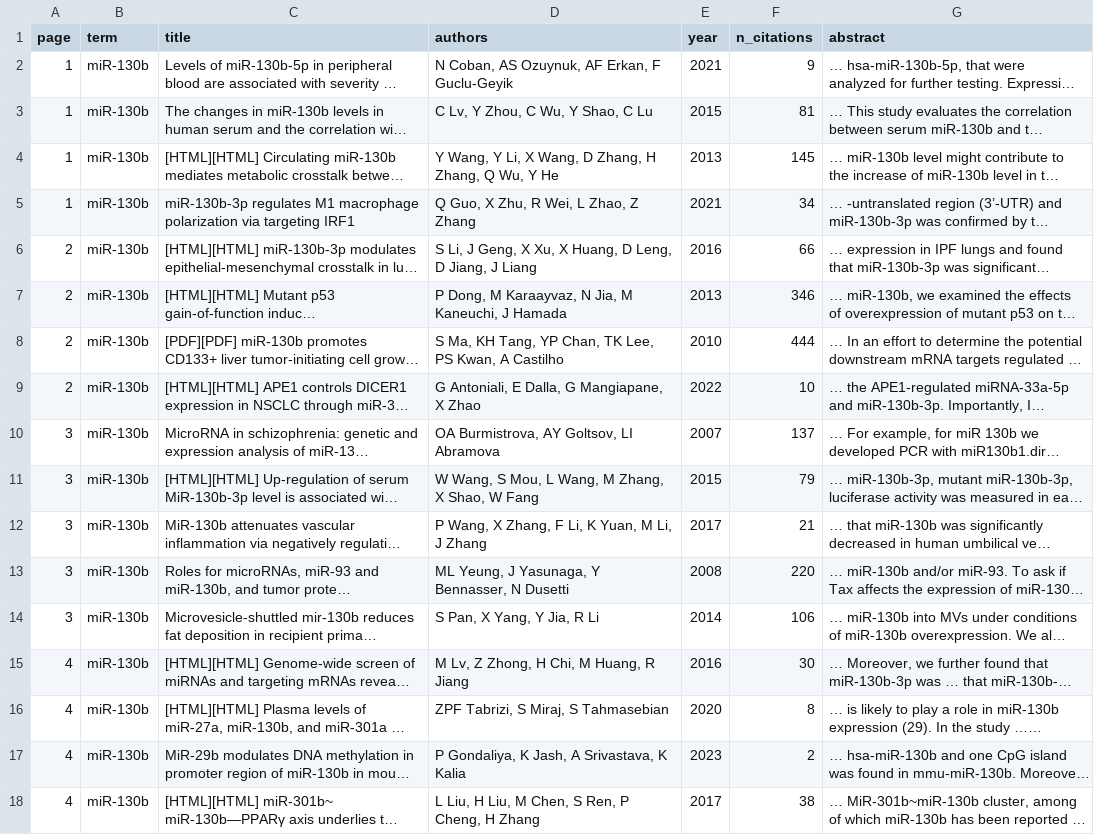
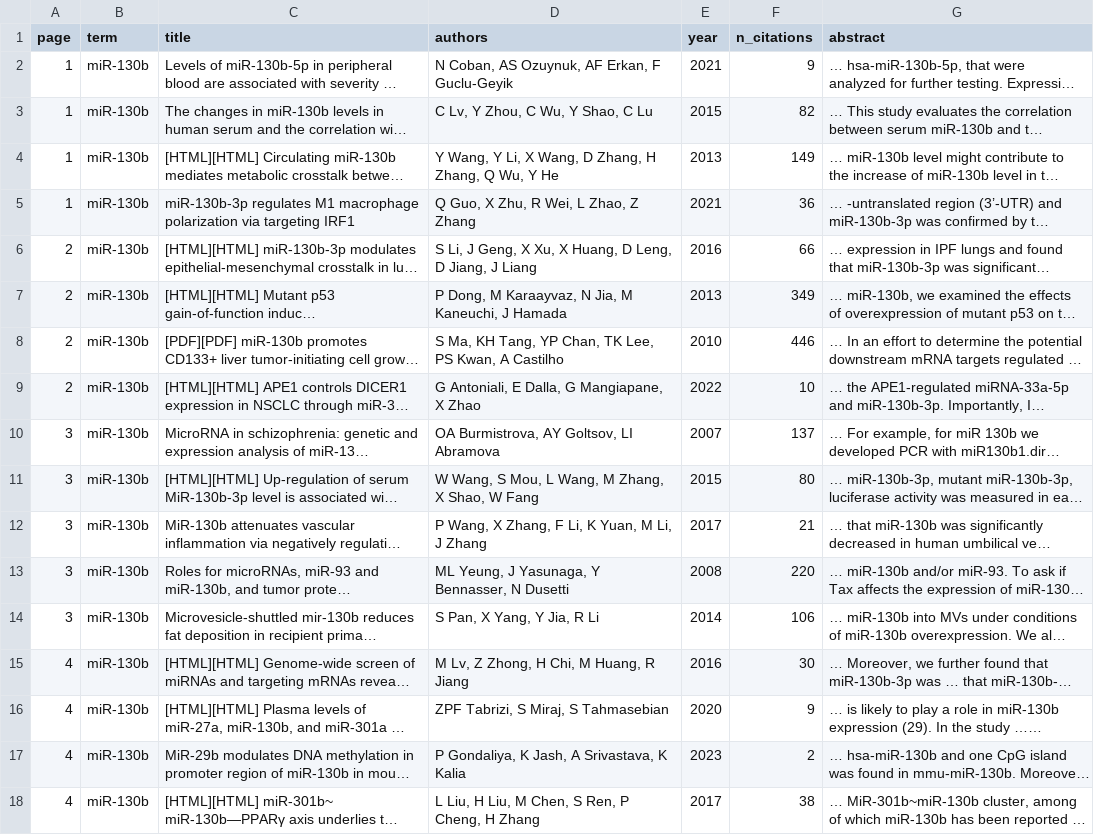
Before and after one commit to SergejRuff/Google-Scholar-Scraper, a CSV file: output/mmu-miR-130b.csv, drawn as a sheet; only a part is shown; long unchanged cells end in …; the diff covers the shown part only; the diff names each change by its address in the sheet, - before the commit and + after, or states it on an @@ line.

```diff
--- a/output/mmu-miR-130b.csv
+++ b/output/mmu-miR-130b.csv
-F3 (n_citations): 81
+F3 (n_citations): 82
-F4 (n_citations): 145
+F4 (n_citations): 149
-F5 (n_citations): 34
+F5 (n_citations): 36
-F7 (n_citations): 346
+F7 (n_citations): 349
-F8 (n_citations): 444
+F8 (n_citations): 446
-F11 (n_citations): 79
+F11 (n_citations): 80
-F16 (n_citations): 8
+F16 (n_citations): 9
```
Also changed, not shown: 5 added rows, 6 removed rows and 54 edited cells elsewhere in this file, output/mmu-miR-15b.csv, output/mmu-miR-18a.csv, 38 other files.
